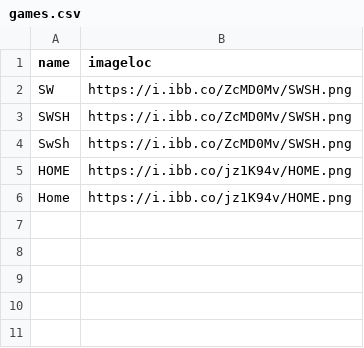
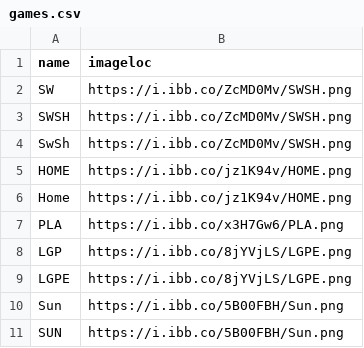
Before and after one commit to ngaisan/ngaisan.github.io, a CSV file: games.csv, drawn as a sheet; the diff names each change by its address in the sheet, - before the commit and + after, or states it on an @@ line.

Commit message:
PLA + LGPE + Sun

```diff
--- a/games.csv
+++ b/games.csv
+row 7: PLA | https://i.ibb.co/x3H7Gw6/PLA.png
+row 8: LGP | https://i.ibb.co/8jYVjLS/LGPE.png
+row 9: LGPE | https://i.ibb.co/8jYVjLS/LGPE.png
+row 10: Sun | https://i.ibb.co/5B00FBH/Sun.png
+row 11: SUN | https://i.ibb.co/5B00FBH/Sun.png
```
